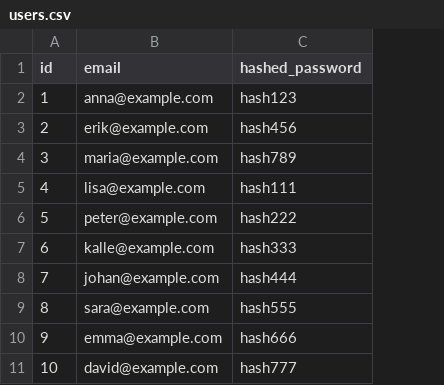
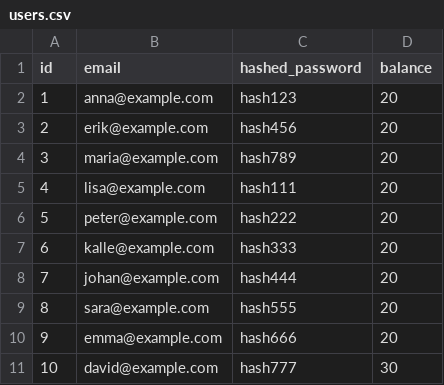
Before and after one commit to vinepine/vteam-backend, a CSV file: csv/users.csv, drawn as a sheet; the diff names each change by its address in the sheet, - before the commit and + after, or states it on an @@ line.

```diff
--- a/csv/users.csv
+++ b/csv/users.csv
+column D (balance), rows 2-11: 20 | 20 | 20 | 20 | 20 | 20 | 20 | 20 | 20 | 30
```
Also changed, not shown: 7 other files.
